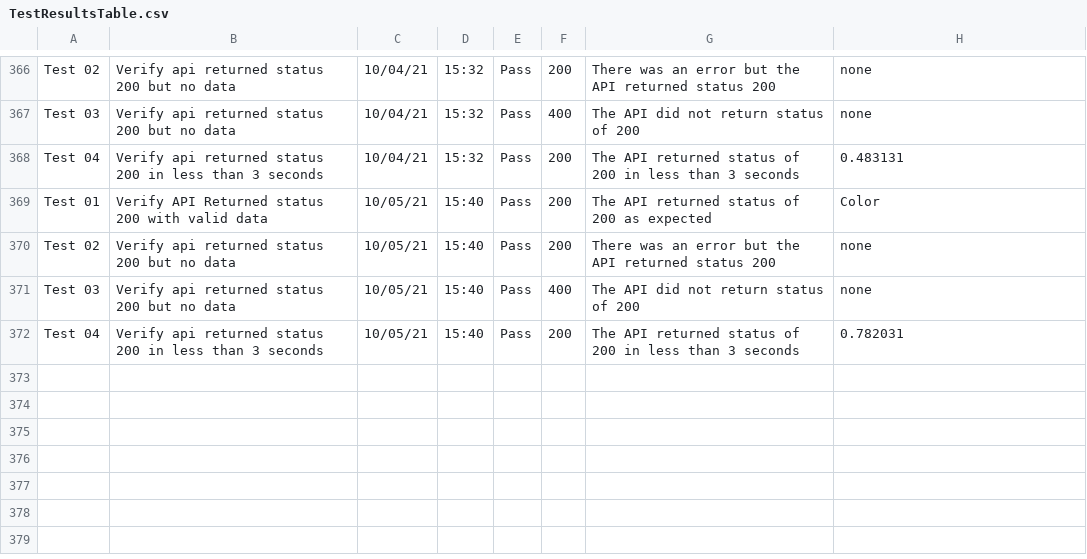
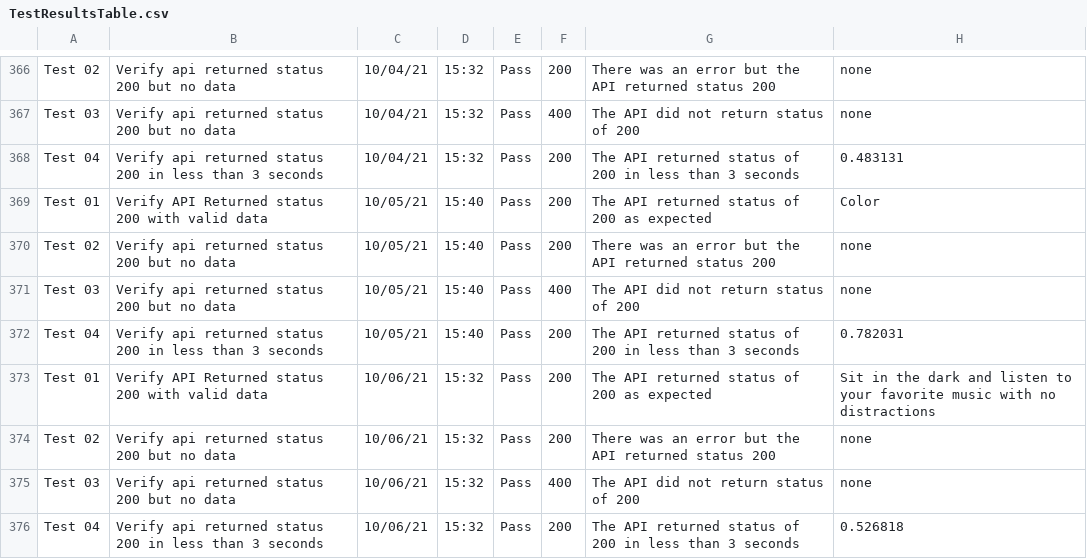
Before and after one commit to libcarter/libcarter.github.io, a CSV file: TestResultsTable.csv, drawn as a sheet; only a part is shown, gaps mark what is left out; the diff names each change by its address in the sheet, - before the commit and + after, or states it on an @@ line.

```diff
--- a/TestResultsTable.csv
+++ b/TestResultsTable.csv
+row 373: Test 01 | Verify API Returned status 200 with valid data | 10/06/21 | 15:32 | Pass | 200 | The API returned status of 200 as expected | Sit in the dark and listen to your favorite music with no distractions
+row 374: Test 02 | Verify api returned status 200 but no data | 10/06/21 | 15:32 | Pass | 200 | There was an error but the API returned status 200 | none
+row 375: Test 03 | Verify api returned status 200 but no data | 10/06/21 | 15:32 | Pass | 400 | The API did not return status of 200 | none
+row 376: Test 04 | Verify api returned status 200 in less than 3 seconds | 10/06/21 | 15:32 | Pass | 200 | The API returned status of 200 in less than 3 seconds | 0.526818
```
Also changed, not shown: 2 other files.
